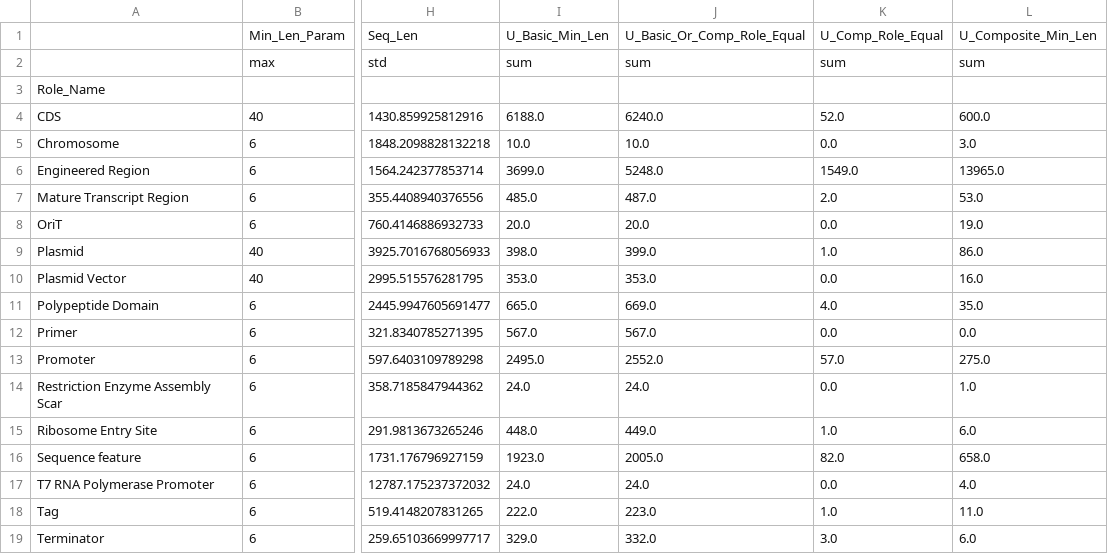
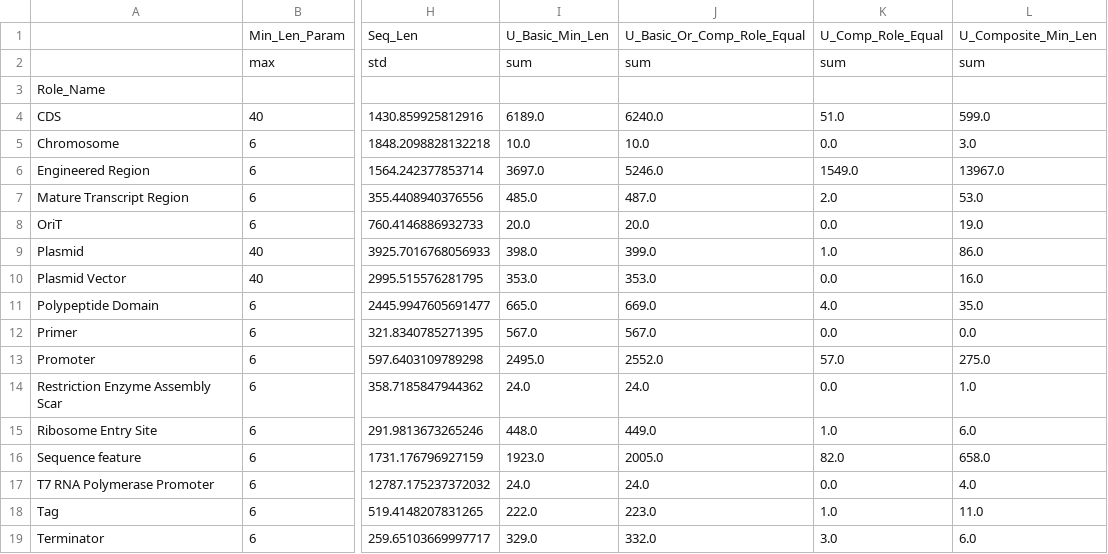
Before and after one commit to JMante1/iGem-Data-Cleaning, a CSV file: Outputs/Pivot.csv, drawn as a sheet; only a part is shown, gaps mark what is left out; the diff names each change by its address in the sheet, - before the commit and + after, or states it on an @@ line.

Commit message:
updated drop columns

```diff
--- a/Outputs/Pivot.csv
+++ b/Outputs/Pivot.csv
-I4: 6188.0
+I4: 6189.0
-K4: 52.0
+K4: 51.0
-L4: 600.0
+L4: 599.0
-I6: 3699.0
+I6: 3697.0
-J6: 5248.0
+J6: 5246.0
-L6: 13965.0
+L6: 13967.0
```
Also changed, not shown: 5 other files.
